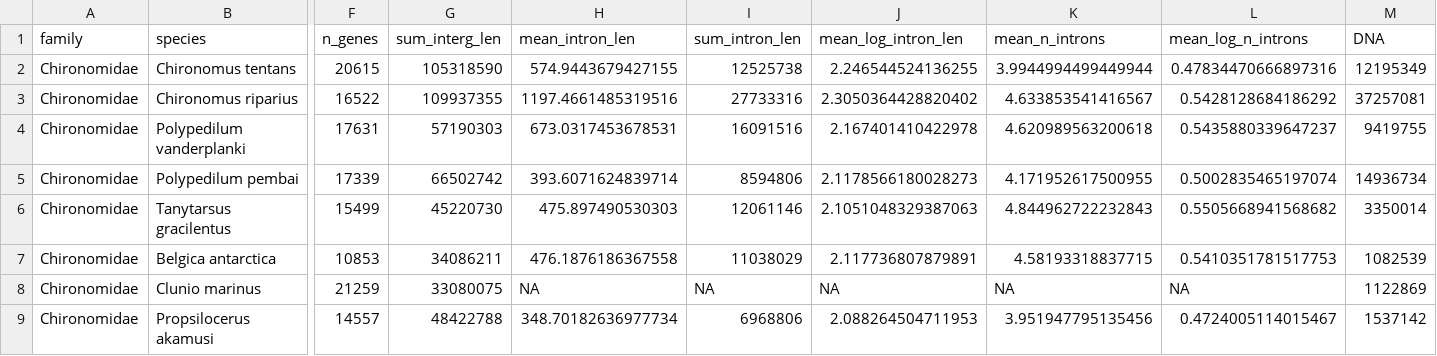
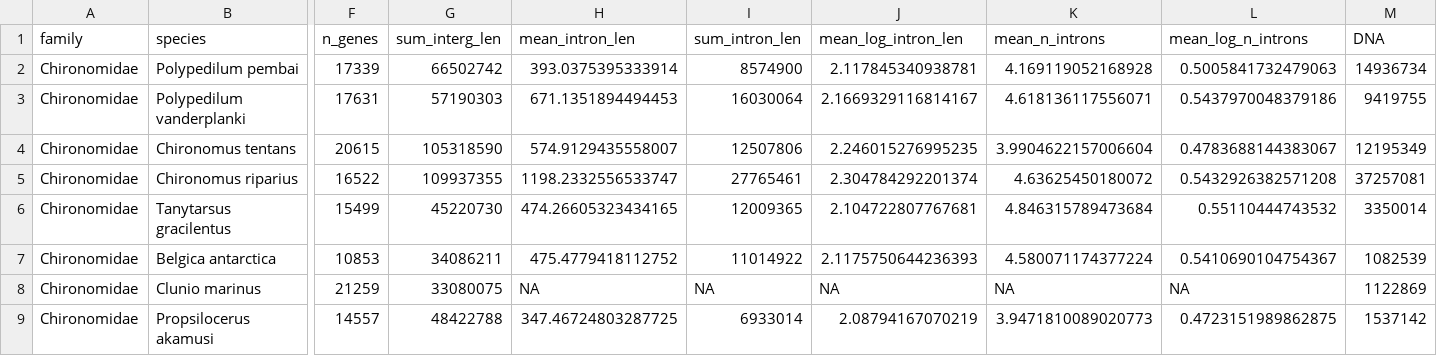
Before and after one commit to lucasnell/midgenomes, a CSV file: _data/genome-stats.csv, drawn as a sheet; only a part is shown, gaps mark what is left out; removed rows and columns are numbered as before the commit, all else as after; rows hold the shown columns only; the diff covers the shown part only; the diff names each change by its address in the sheet, - before the commit and + after, or states it on an @@ line.

Commit message:
Updated R - ML phylo plots, genome stats, gsize vs traits

```diff
--- a/_data/genome-stats.csv
+++ b/_data/genome-stats.csv
+row 2: Chironomidae | Polypedilum pembai | 17339 | 66502742 | 393.0375395333914 | 8574900 | 2.117845340938781 | 4.169119052168928 | 0.5005841732479063 | 14936734
+row 3: Chironomidae | Polypedilum vanderplanki | 17631 | 57190303 | 671.1351894494453 | 16030064 | 2.1669329116814167 | 4.618136117556071 | 0.5437970048379186 | 9419755
-H4 (mean_intron_len): 574.9443679427155
+H4 (mean_intron_len): 574.9129435558007
-I4 (sum_intron_len): 12525738
+I4 (sum_intron_len): 12507806
-J4 (mean_log_intron_len): 2.246544524136255
+J4 (mean_log_intron_len): 2.246015276995235
-K4 (mean_n_introns): 3.9944994499449944
+K4 (mean_n_introns): 3.9904622157006604
-L4 (mean_log_n_introns): 0.47834470666897316
+L4 (mean_log_n_introns): 0.4783688144383067
-H5 (mean_intron_len): 1197.4661485319516
+H5 (mean_intron_len): 1198.2332556533747
-I5 (sum_intron_len): 27733316
+I5 (sum_intron_len): 27765461
-J5 (mean_log_intron_len): 2.3050364428820402
+J5 (mean_log_intron_len): 2.304784292201374
-K5 (mean_n_introns): 4.633853541416567
+K5 (mean_n_introns): 4.63625450180072
-L5 (mean_log_n_introns): 0.5428128684186292
+L5 (mean_log_n_introns): 0.5432926382571208
-row 4: Chironomidae | Polypedilum vanderplanki | 17631 | 57190303 | 673.0317453678531 | 16091516 | 2.167401410422978 | 4.620989563200618 | 0.5435880339647237 | 9419755
-row 5: Chironomidae | Polypedilum pembai | 17339 | 66502742 | 393.6071624839714 | 8594806 | 2.1178566180028273 | 4.171952617500955 | 0.5002835465197074 | 14936734
-H6 (mean_intron_len): 475.897490530303
+H6 (mean_intron_len): 474.26605323434165
-I6 (sum_intron_len): 12061146
+I6 (sum_intron_len): 12009365
-J6 (mean_log_intron_len): 2.1051048329387063
+J6 (mean_log_intron_len): 2.104722807767681
-K6 (mean_n_introns): 4.844962722232843
+K6 (mean_n_introns): 4.846315789473684
-L6 (mean_log_n_introns): 0.5505668941568682
+L6 (mean_log_n_introns): 0.55110444743532
-H7 (mean_intron_len): 476.1876186367558
+H7 (mean_intron_len): 475.4779418112752
-I7 (sum_intron_len): 11038029
+I7 (sum_intron_len): 11014922
-J7 (mean_log_intron_len): 2.117736807879891
+J7 (mean_log_intron_len): 2.1175750644236393
-K7 (mean_n_introns): 4.58193318837715
+K7 (mean_n_introns): 4.580071174377224
-L7 (mean_log_n_introns): 0.5410351781517753
+L7 (mean_log_n_introns): 0.5410690104754367
-H9 (mean_intron_len): 348.70182636977734
+H9 (mean_intron_len): 347.46724803287725
-I9 (sum_intron_len): 6968806
+I9 (sum_intron_len): 6933014
-J9 (mean_log_intron_len): 2.088264504711953
+J9 (mean_log_intron_len): 2.08794167070219
-K9 (mean_n_introns): 3.951947795135456
+K9 (mean_n_introns): 3.9471810089020773
-L9 (mean_log_n_introns): 0.4724005114015467
+L9 (mean_log_n_introns): 0.4723151989862875
```
Also changed, not shown: 30 edited cells elsewhere in this file, 5 other files.
